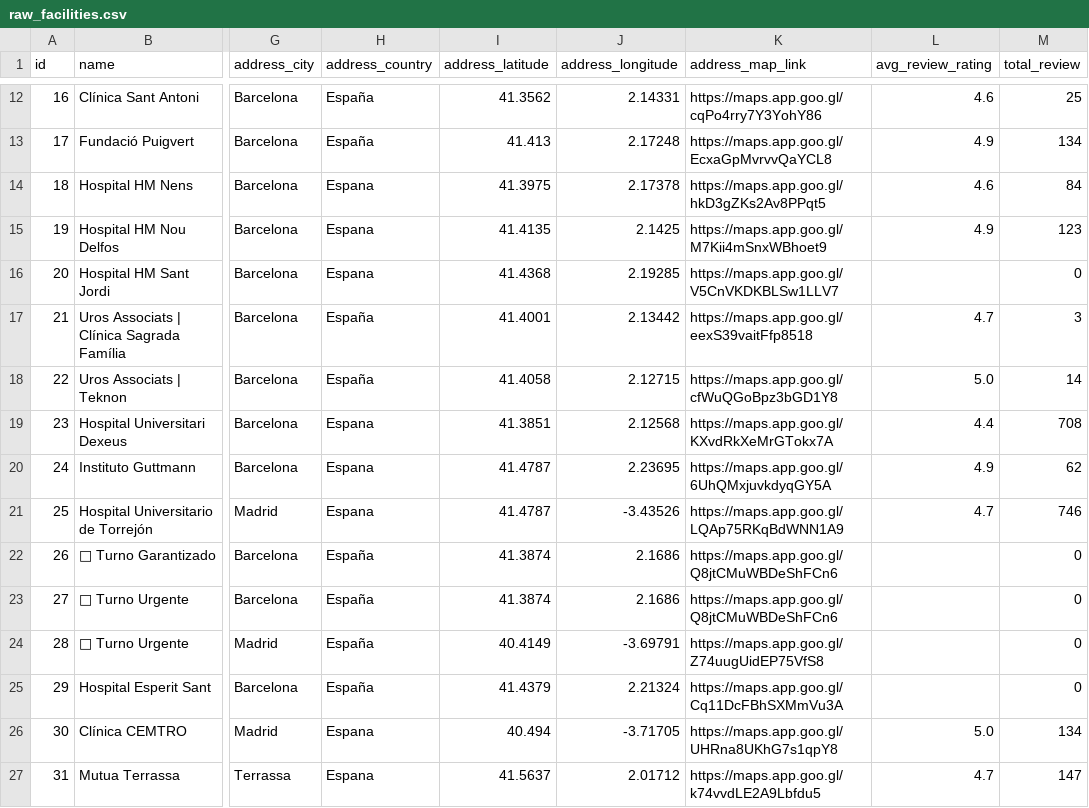
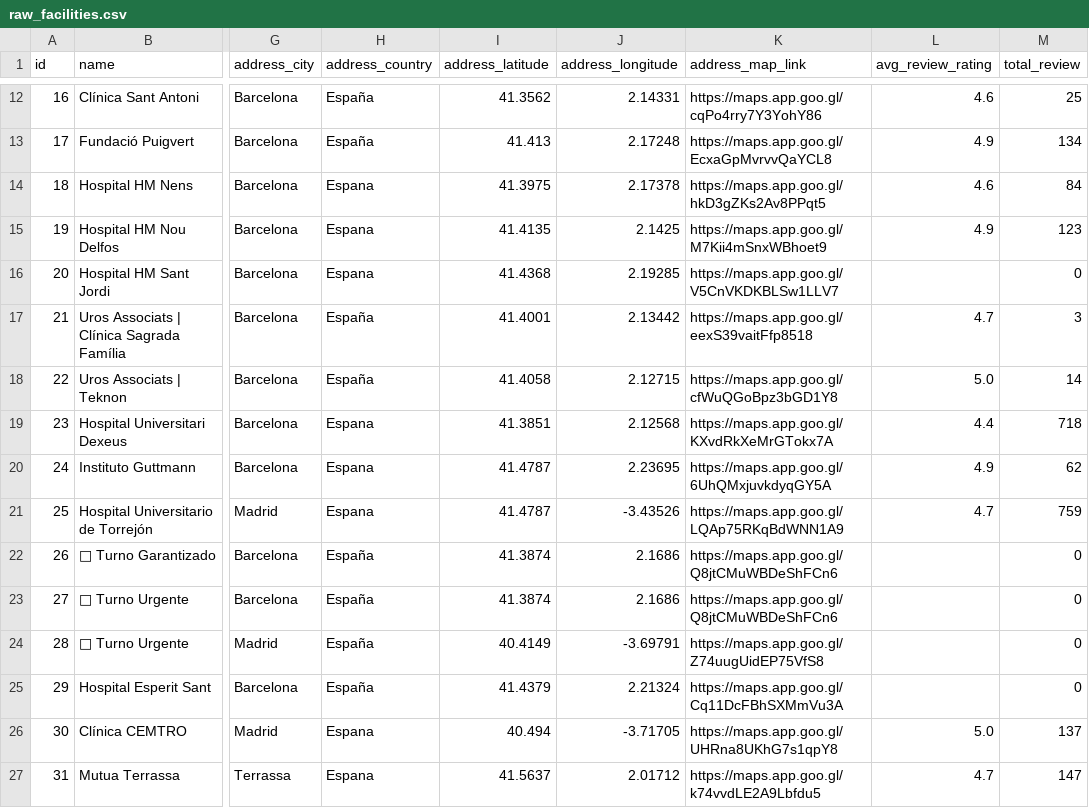
Before and after one commit to msimakova/facility_map, a CSV file: data/raw_facilities.csv, drawn as a sheet; only a part is shown, gaps mark what is left out; the diff covers the shown part only; the diff names each change by its address in the sheet, - before the commit and + after, or states it on an @@ line.

```diff
--- a/data/raw_facilities.csv
+++ b/data/raw_facilities.csv
-M19 (total_review): 708
+M19 (total_review): 718
-M21 (total_review): 746
+M21 (total_review): 759
-M26 (total_review): 134
+M26 (total_review): 137
```
Also changed, not shown: 35 edited cells elsewhere in this file, data/processed_facilities.csv, 4 other files.
